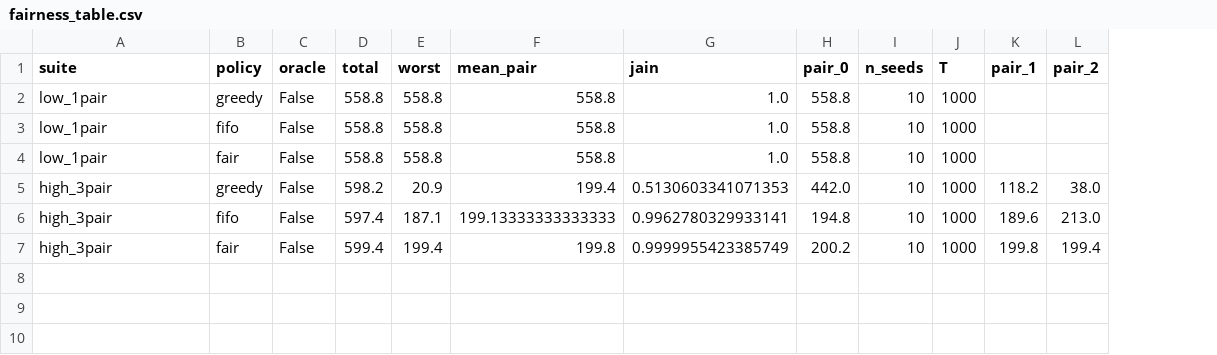
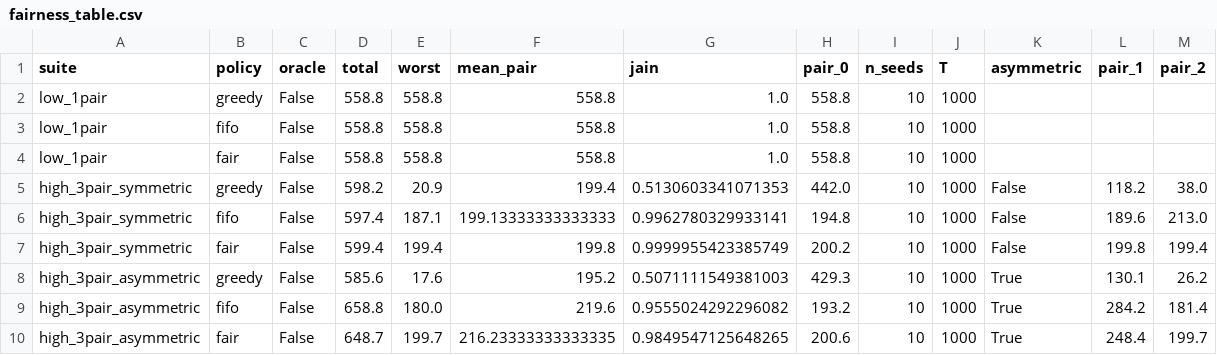
Before and after one commit to turjoy18/fair-quantum-routing, a CSV file: results/fairness_table.csv, drawn as a sheet; the diff names each change by its address in the sheet, - before the commit and + after, or states it on an @@ line.

Commit message:
Fix asymmetric headline suite and reframe same-policy diagnostic.
Add path-quality asymmetry so deficit-fair beats FIFO on worst-pair; drop oracle upper-bound / regret framing; refresh results and README claims.

```diff
--- a/results/fairness_table.csv
+++ b/results/fairness_table.csv
+column K (asymmetric), rows 5-7: all False
-A5:A7 (suite): high_3pair
+A5:A7 (suite): high_3pair_symmetric
+row 8: high_3pair_asymmetric | greedy | False | 585.6 | 17.6 | 195.2 | 0.5071111549381003 | 429.3 | 10 | 1000 | True | 130.1 | 26.2
+row 9: high_3pair_asymmetric | fifo | False | 658.8 | 180.0 | 219.6 | 0.9555024292296082 | 193.2 | 10 | 1000 | True | 284.2 | 181.4
+row 10: high_3pair_asymmetric | fair | False | 648.7 | 199.7 | 216.23333333333335 | 0.9849547125648265 | 200.6 | 10 | 1000 | True | 248.4 | 199.7
```
Also changed, not shown: results/drift.csv, 9 other files.
